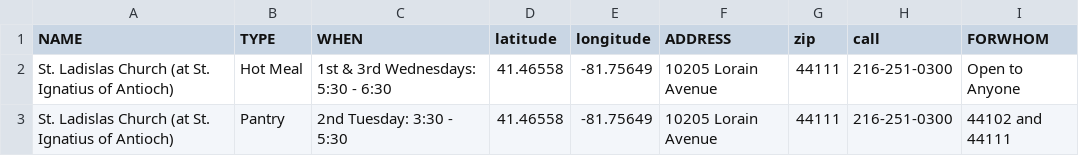
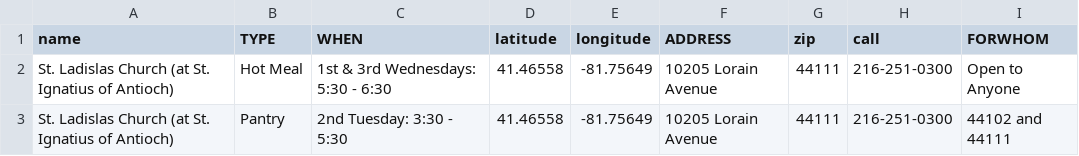
Before and after one commit to skorasaurus/marillac, a CSV file: raw.csv, drawn as a sheet; only a part is shown.

Commit message:
update variable names to the omnivore created layer

```diff
--- a/raw.csv
+++ b/raw.csv
@@ -1,2 +1,2 @@
-"NAME","TYPE","WHEN",latitude,longitude,"ADDRESS",zip,"call","FORWHOM"
+name,"TYPE","WHEN",latitude,longitude,"ADDRESS",zip,"call","FORWHOM"
 "St. Ladislas Church (at St. Ignatius of Antioch)","Hot Meal","1st & 3rd Wednesdays: 5:30 - 6:30",41.46558,-81.75649,"10205 Lorain Avenue",44111,"216-251-0300","Open to Anyone"
```
Also changed, not shown: 1 other file.
